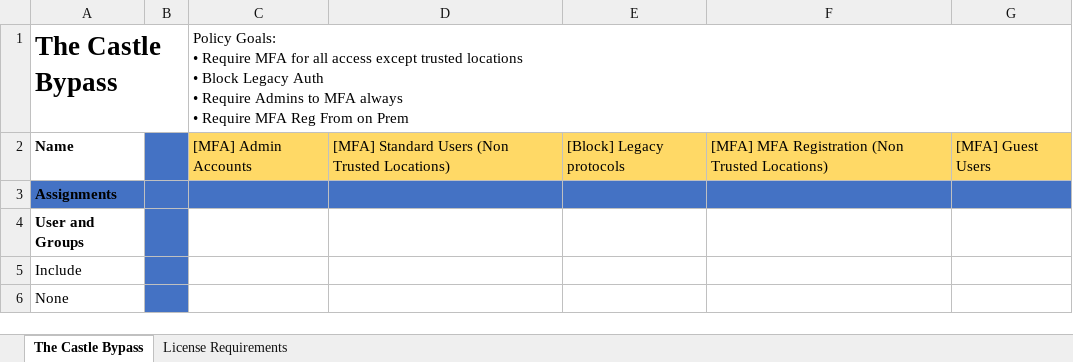
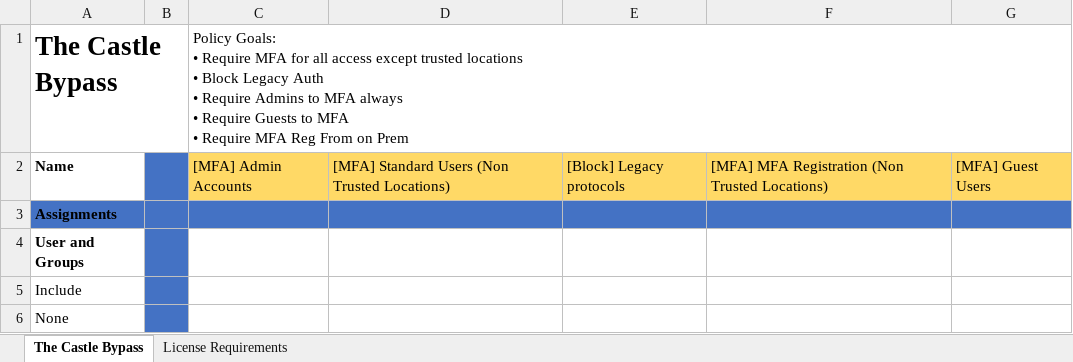
Before and after one commit to dougsbaker/Public-Toolbox, an Excel workbook: Resources/Conditional Access/The Castle Bypass.xlsx, sheet The Castle Bypass, drawn as a sheet; only a part is shown; values as stored, in another font and other column widths than the file's, no borders; conditional formats and table styles not drawn; ↵ is a line break in a cell; the diff names each change by its address in the sheet, - before the commit and + after, or states it on an @@ line.

Commit message:
Deploy

```diff
--- a/Resources/Conditional Access/The Castle Bypass.xlsx (sheet The Castle Bypass)
+++ b/Resources/Conditional Access/The Castle Bypass.xlsx (sheet The Castle Bypass)
-C1: …• Require MFA Reg…
+C1: …• Require Guests to MFA ↵ • Require MFA Reg…
```
